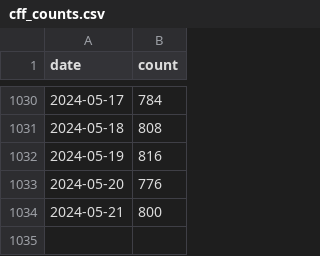
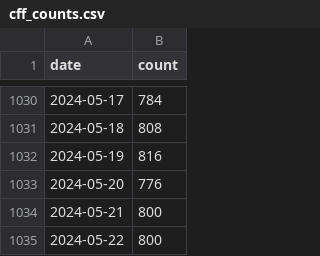
Before and after one commit to front-matter/cfftracker, a CSV file: cff_counts.csv, drawn as a sheet; only a part is shown, gaps mark what is left out; the diff names each change by its address in the sheet, - before the commit and + after, or states it on an @@ line.

```diff
--- a/cff_counts.csv
+++ b/cff_counts.csv
+row 1035: 2024-05-22 | 800
```
